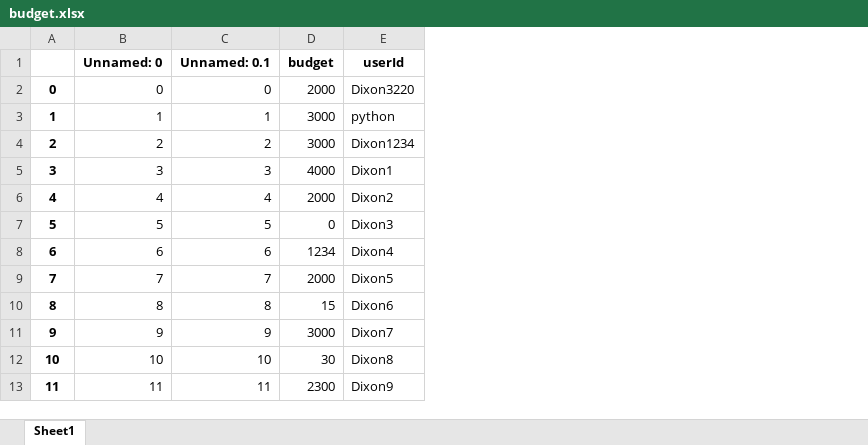
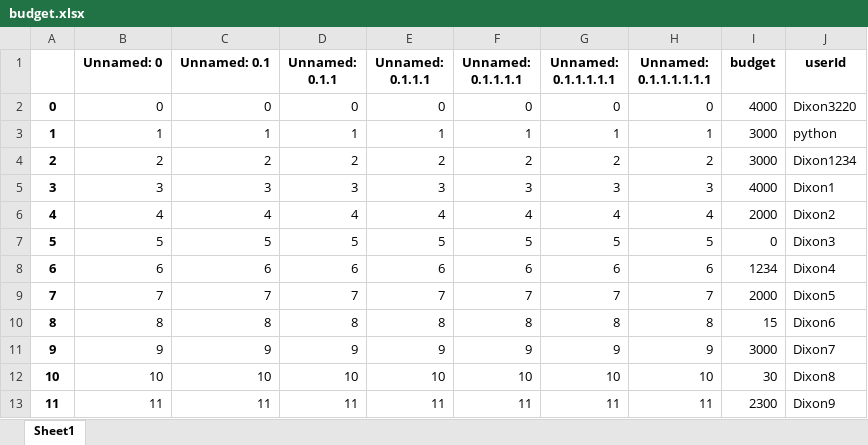
Before and after one commit to Dixon3220/PythonProgramming, an Excel workbook: main/budget.xlsx, sheet Sheet1, drawn as a sheet; values as stored, in another font and other column widths than the file's, no borders; addresses are those after the commit; the diff names each change by its address in the sheet, - before the commit and + after, or states it on an @@ line.

```diff
--- a/main/budget.xlsx (sheet Sheet1)
+++ b/main/budget.xlsx (sheet Sheet1)
+column D (Unnamed: 0.1.1), rows 2-13: 0 | 1 | 2 | 3 | 4 | 5 | 6 | 7 | 8 | 9 | 10 | 11
+column E (Unnamed: 0.1.1.1), rows 2-13: 0 | 1 | 2 | 3 | 4 | 5 | 6 | 7 | 8 | 9 | 10 | 11
+column F (Unnamed: 0.1.1.1.1), rows 2-13: 0 | 1 | 2 | 3 | 4 | 5 | 6 | 7 | 8 | 9 | 10 | 11
+column G (Unnamed: 0.1.1.1.1.1), rows 2-13: 0 | 1 | 2 | 3 | 4 | 5 | 6 | 7 | 8 | 9 | 10 | 11
+column H (Unnamed: 0.1.1.1.1.1.1), rows 2-13: 0 | 1 | 2 | 3 | 4 | 5 | 6 | 7 | 8 | 9 | 10 | 11
-I2 (budget): 2000
+I2 (budget): 4000
```
Also changed, not shown: main/expense.xlsx, main/user_budget.xlsx, 4 other files.
